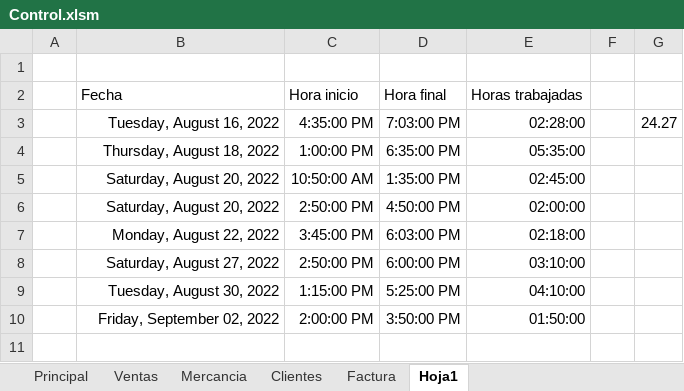
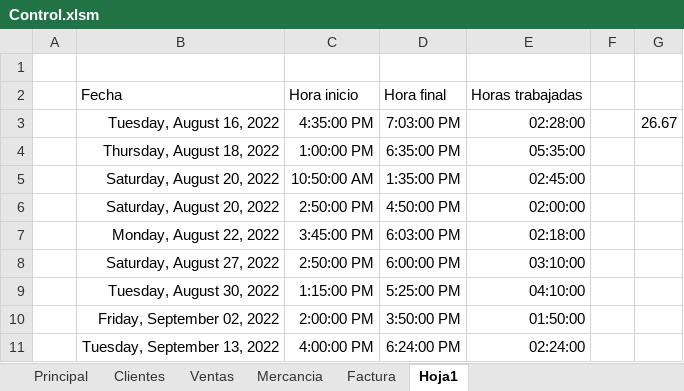
Before and after one commit to Santiago6323/Almacen, an Excel workbook: Control.xlsm, sheet Hoja1, drawn as a sheet; values as stored, in another font and other column widths than the file's, no borders; the diff names each change by its address in the sheet, - before the commit and + after, or states it on an @@ line.

Commit message:
se realio visita al local, se hace inventario nuevamente y registro de las ventas hasta el dia, se soluciona problema de matriz de ventas aumentando el rango maximo de la matriz hasta 200
Signed-off-by: Santiago Alvarez Zuluaga <santiago.alvarez17@udea.edu.co>

```diff
--- a/Control.xlsm (sheet Hoja1)
+++ b/Control.xlsm (sheet Hoja1)
@@ sheet tab order changed: Principal | Clientes | Ventas | Mercancia | Factura | Hoja1 @@
-G3: 24.27
+G3: 26.67
+row 11:  | Tuesday, September 13, 2022 | 4:00:00 PM | 6:24:00 PM | 02:24:00
```
Also changed, not shown: sheet Mercancia, sheet Ventas, sheet Principal, sheet Clientes, charts or pictures.
